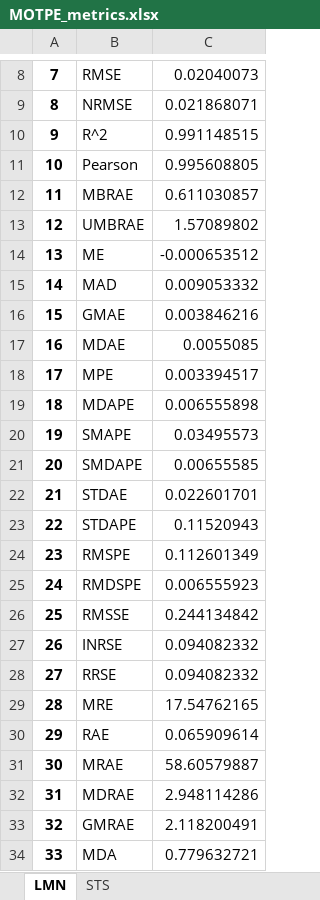
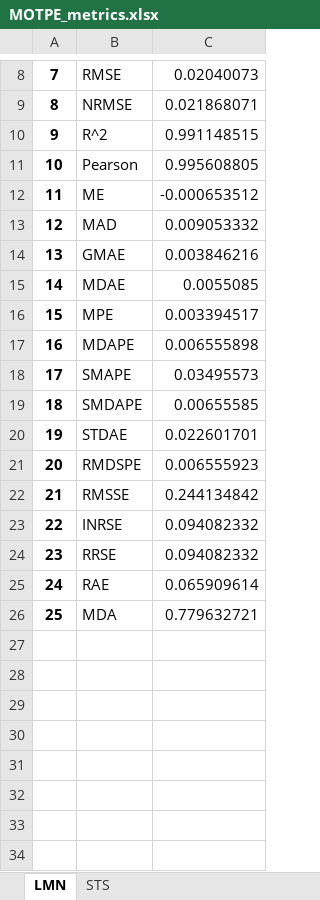
Before and after one commit to ViacheslavDanilov/generative_design, an Excel workbook: experiments/verification/MOTPE_metrics.xlsx, sheet LMN, drawn as a sheet; only a part is shown, gaps mark what is left out; values as stored, in another font and other column widths than the file's, no borders; removed rows and columns are numbered as before the commit, all else as after; the diff names each change by its address in the sheet, - before the commit and + after, or states it on an @@ line.

Commit message:
[Fix]: exclusion of 8 redundant metrics

```diff
--- a/experiments/verification/MOTPE_metrics.xlsx (sheet LMN)
+++ b/experiments/verification/MOTPE_metrics.xlsx (sheet LMN)
-row 12: 11 | MBRAE | 0.611030857
-row 13: 12 | UMBRAE | 1.57089802
@@ column A renumbered from row 12 down @@
-row 23: 22 | STDAPE | 0.11520943
-row 24: 23 | RMSPE | 0.112601349
-row 29: 28 | MRE | 17.54762165
-row 31: 30 | MRAE | 58.60579887
-row 32: 31 | MDRAE | 2.948114286
-row 33: 32 | GMRAE | 2.118200491
```
Also changed, not shown: sheet STS, experiments/verification/CMA_metrics.xlsx, experiments/verification/NSGA_metrics.xlsx, 5 other files.
